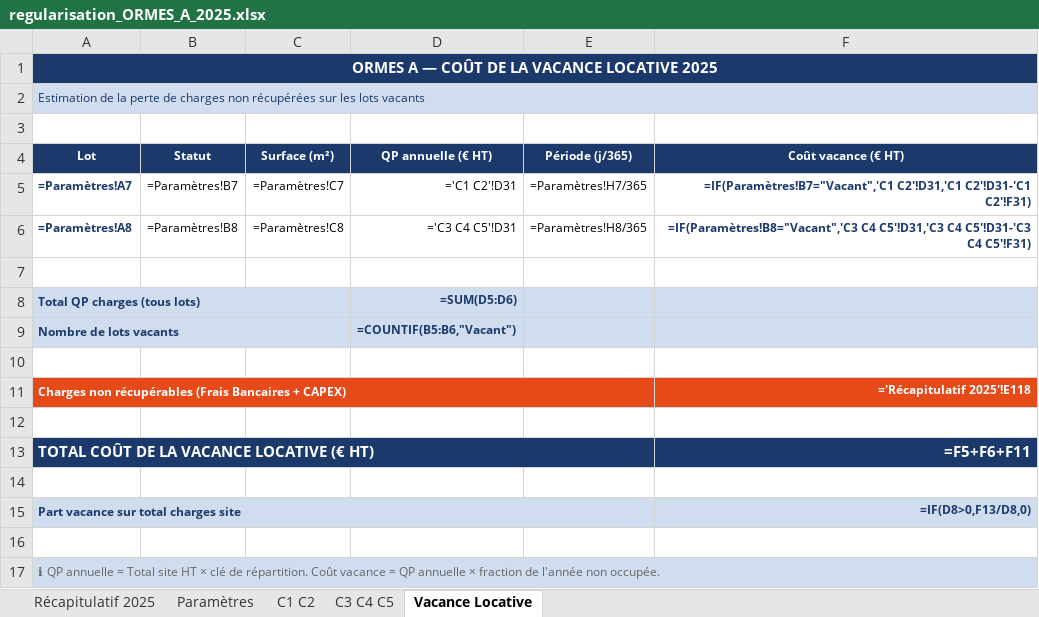
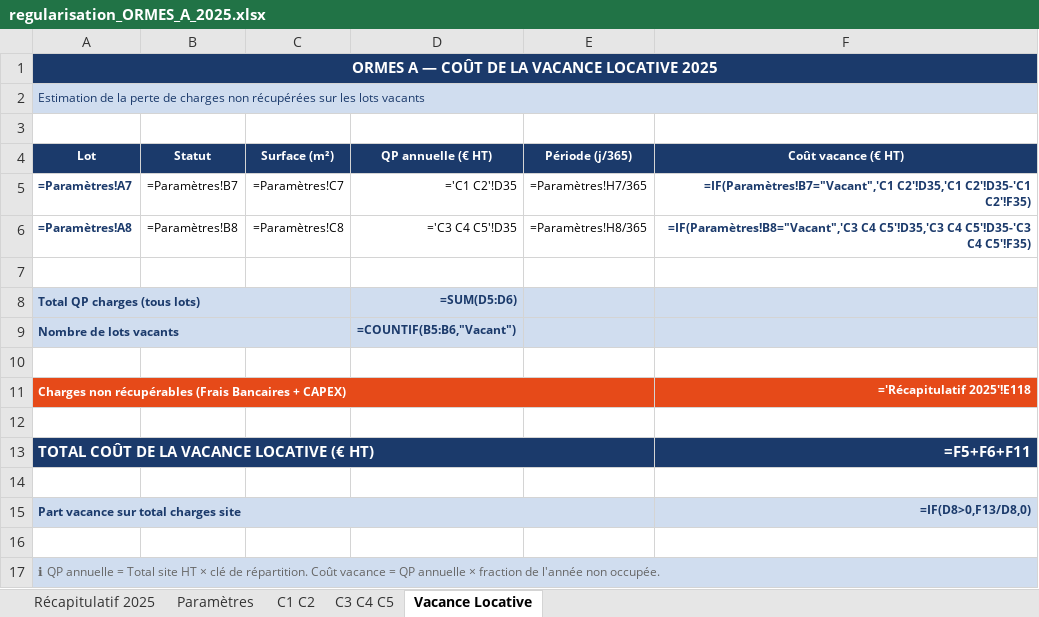
Before and after one commit to matisselebretonmatisselebreton-arch/salut, an Excel workbook: regularisation_ORMES_A_2025.xlsx, sheet Vacance Locative, drawn as a sheet; values as stored, in another font and other column widths than the file's, no borders; formulas without a stored value are shown as written; the diff names each change by its address in the sheet, - before the commit and + after, or states it on an @@ line.

```diff
--- a/regularisation_ORMES_A_2025.xlsx (sheet Vacance Locative)
+++ b/regularisation_ORMES_A_2025.xlsx (sheet Vacance Locative)
-D5 (QP annuelle (€ HT)): ='C1 C2'!D31
+D5 (QP annuelle (€ HT)): ='C1 C2'!D35
-F5 (Coût vacance (€ HT)): =IF(Paramètres!B7="Vacant",'C1 C2'!D31,'C1 C2'!D31-'C1 C2'!F31)
+F5 (Coût vacance (€ HT)): =IF(Paramètres!B7="Vacant",'C1 C2'!D35,'C1 C2'!D35-'C1 C2'!F35)
-D6 (QP annuelle (€ HT)): ='C3 C4 C5'!D31
+D6 (QP annuelle (€ HT)): ='C3 C4 C5'!D35
-F6 (Coût vacance (€ HT)): =IF(Paramètres!B8="Vacant",'C3 C4 C5'!D31,'C3 C4 C5'!D31-'C3 C4 C5'!F31)
+F6 (Coût vacance (€ HT)): =IF(Paramètres!B8="Vacant",'C3 C4 C5'!D35,'C3 C4 C5'!D35-'C3 C4 C5'!F35)
```
Also changed, not shown: sheet C3 C4 C5, sheet C1 C2, 1 other file.
